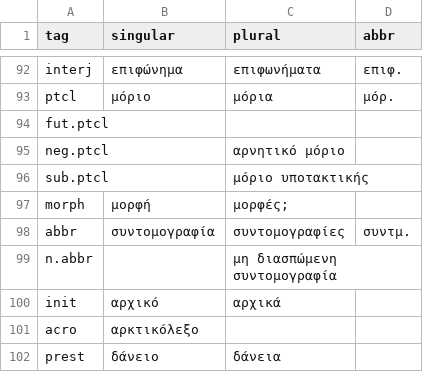
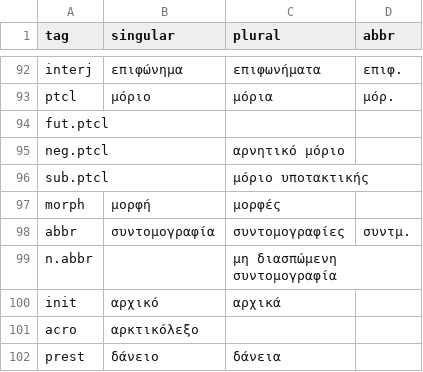
Before and after one commit to rhythmus/MetaLang, a TSV file: el/linguistic-meta-terms.tsv, drawn as a sheet; only a part is shown, gaps mark what is left out.

Commit message:
refactor: standardize linguistic meta-terms naming
- Renamed terms.tsv logic to linguistic-meta-terms.tsv to be more descriptive
- Removed legacy terms.tsv files from all languages
- Introduced 'morph' POS tag for functional morphology items

```diff
--- a/el/linguistic-meta-terms.tsv
+++ b/el/linguistic-meta-terms.tsv
@@ -96,3 +96,3 @@ neg.ptcl		αρνητικό μόριο
 sub.ptcl		μόριο υποτακτικής	
-morph	μορφή	μορφές;	
+morph	μορφή	μορφές	
 abbr	συντομογραφία	συντομογραφίες	συντμ.
```
Also changed, not shown: 5 other files.
